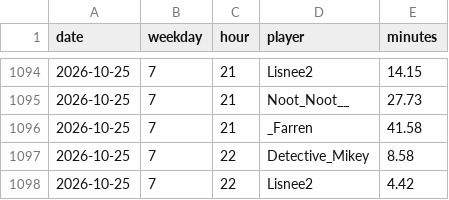
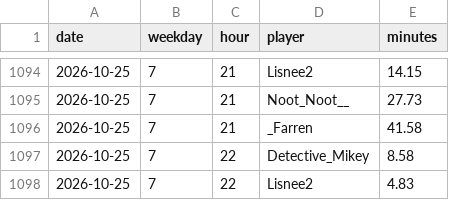
Before and after one commit to mathijsboogaert/Voxel, a CSV file: docs/data/voxel-hourly.csv, drawn as a sheet; only a part is shown, gaps mark what is left out.

```diff
--- a/docs/data/voxel-hourly.csv
+++ b/docs/data/voxel-hourly.csv
@@ -1097,2 +1097,2 @@ date,weekday,hour,player,minutes
 2026-10-25,7,22,Detective_Mikey,8.58
-2026-10-25,7,22,Lisnee2,4.42
+2026-10-25,7,22,Lisnee2,4.83
```
Also changed, not shown: docs/data/afk-history.csv, docs/data/voxel-sessions.csv, 3 other files.
